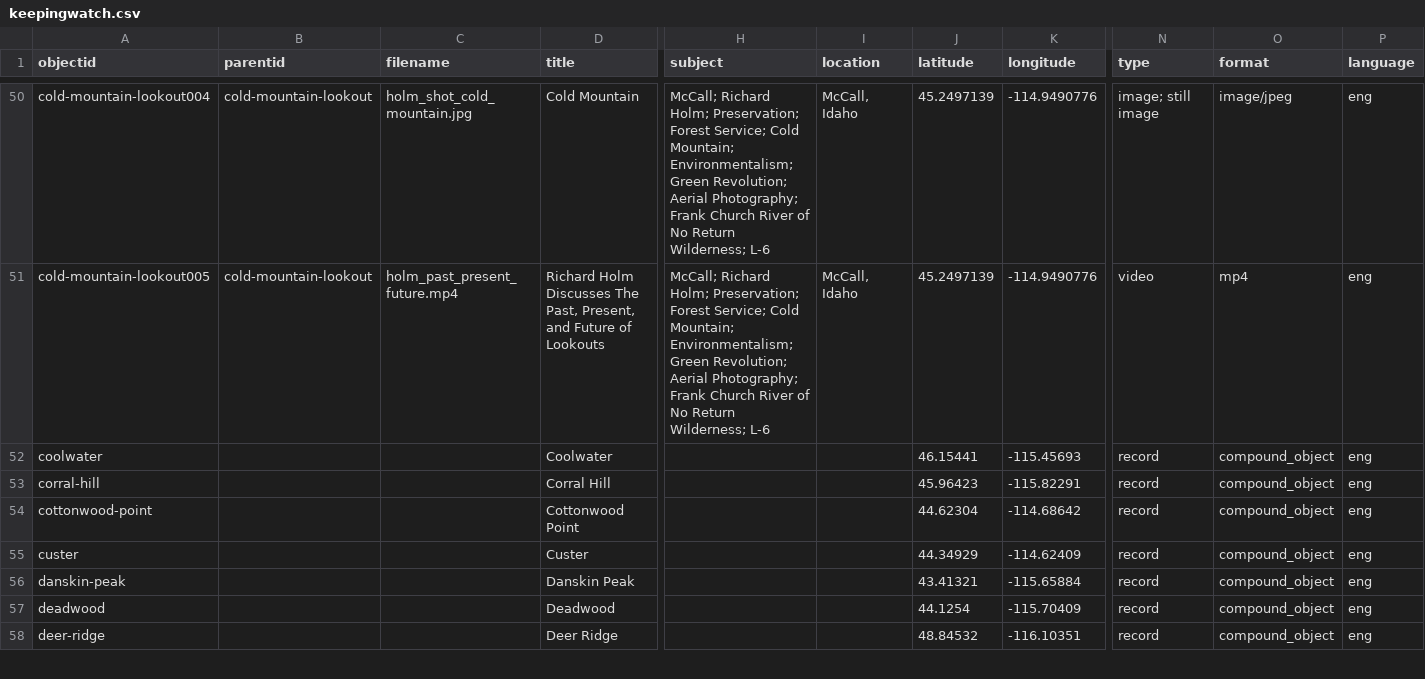
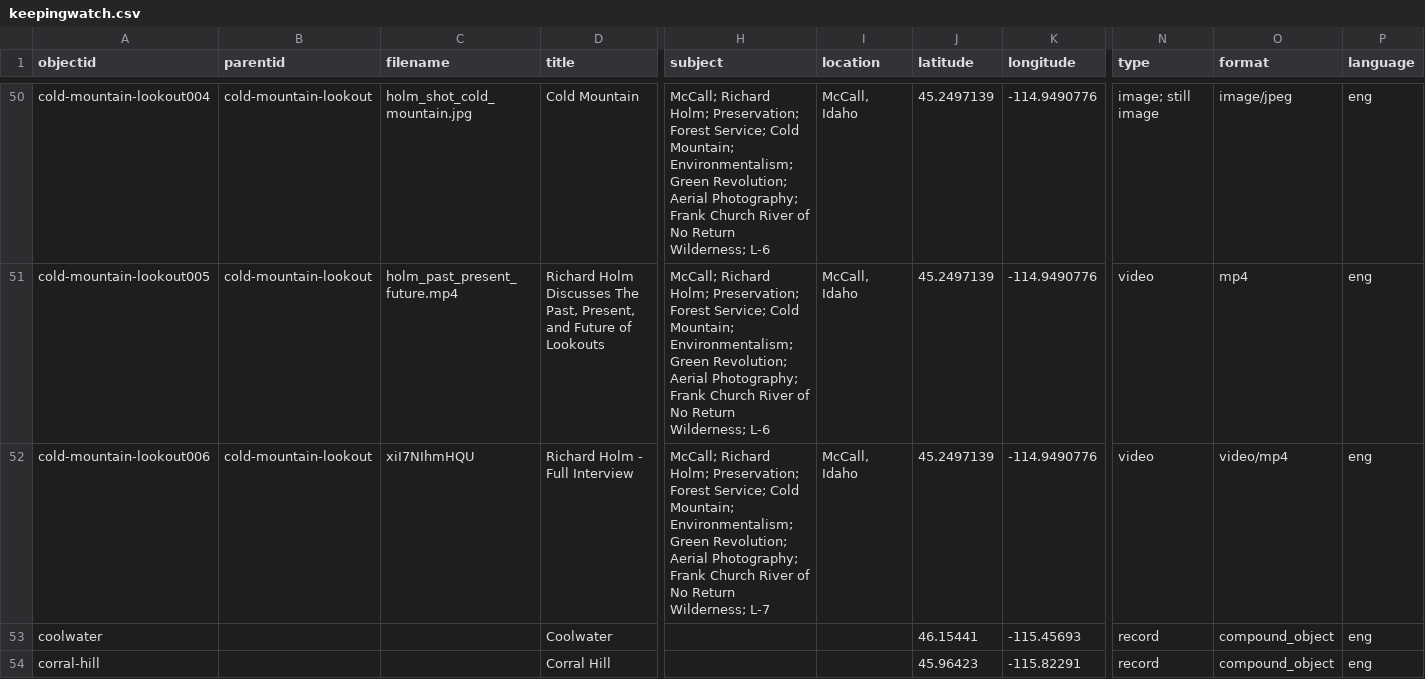
Before and after one commit to thecdil/keepingwatch, a CSV file: _data/keepingwatch.csv, drawn as a sheet; only a part is shown, gaps mark what is left out; the shorter side is filled out with more unchanged rows; rows hold the shown columns only; the diff covers the shown part only; the diff names each change by its address in the sheet, - before the commit and + after, or states it on an @@ line.

```diff
--- a/_data/keepingwatch.csv
+++ b/_data/keepingwatch.csv
+row 52: cold-mountain-lookout006 | cold-mountain-lookout | xiI7NIhmHQU | Richard Holm - Full Interview | McCall; Richard Holm; Preservation; Forest Service; Cold Mountain; Environmentalism; Green Revolution; Aerial Photography; Frank Church River of No Return Wilderness; L-7 | McCall, Idaho | 45.2497139 | -114.9490776 | video | video/mp4 | eng
```
Also changed, not shown: 10 added rows and 4 edited cells elsewhere in this file.
